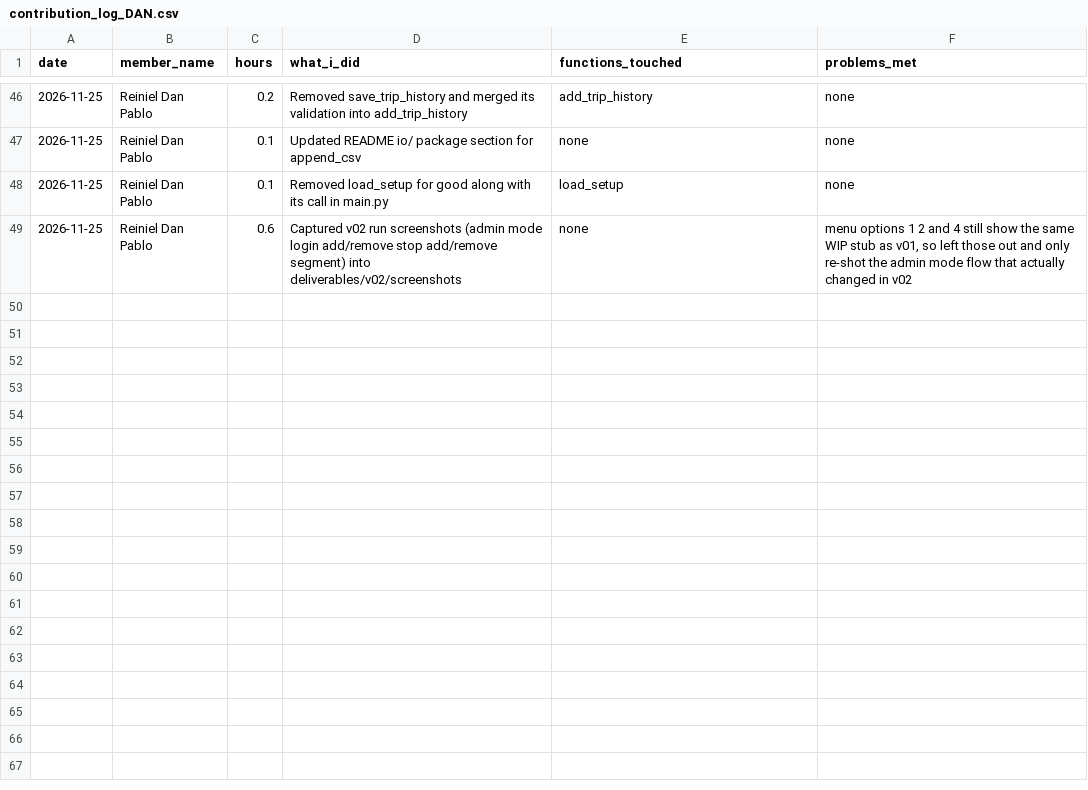
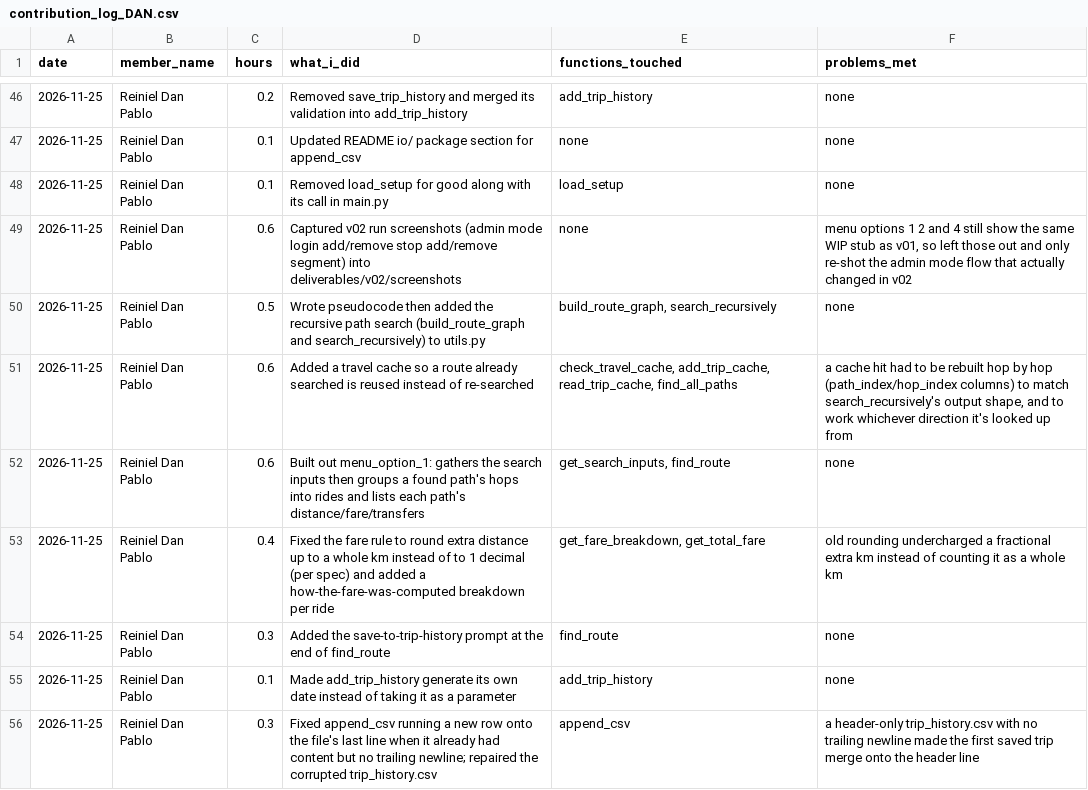
Before and after one commit to reidan-dev-upou/para_po, a CSV file: contribution_logs/contribution_log_DAN.csv, drawn as a sheet; only a part is shown, gaps mark what is left out; the diff names each change by its address in the sheet, - before the commit and + after, or states it on an @@ line.

Commit message:
Add recursive route search, a travel cache, and menu option 1's find-a-route flow
utils.py gets build_route_graph/search_recursively (with its pseudocode)
plus a travel cache (trip_cache.csv) so a route already searched is
reused instead of re-searched, rebuilt hop by hop to match
search_recursively's output either direction it's looked up from.

menu_option_1 now gathers the search inputs, groups each found path into
rides, computes fare per ride (rounding extra distance up to a whole km
per spec instead of to 1 decimal), prints a how-the-fare-was-computed
breakdown, and offers to save the chosen path to trip history.

Also fixed append_csv silently merging a new row onto the last line when
a file already had content but no trailing newline, and repaired the
trip_history.csv that bug had corrupted.

```diff
--- a/contribution_logs/contribution_log_DAN.csv
+++ b/contribution_logs/contribution_log_DAN.csv
+row 50: 2026-11-25 | Reiniel Dan Pablo | 0.5 | Wrote pseudocode then added the recursive path search (build_route_graph and search_recursively) to utils.py | build_route_graph, search_recursively | none
+row 51: 2026-11-25 | Reiniel Dan Pablo | 0.6 | Added a travel cache so a route already searched is reused instead of re-searched | check_travel_cache, add_trip_cache, read_trip_cache, find_all_paths | a cache hit had to be rebuilt hop by hop (path_index/hop_index columns) to match search_recursively's output shape, and to work whichever direction it's looked up from
+row 52: 2026-11-25 | Reiniel Dan Pablo | 0.6 | Built out menu_option_1: gathers the search inputs then groups a found path's hops into rides and lists each path's distance/fare/transfers | get_search_inputs, find_route | none
+row 53: 2026-11-25 | Reiniel Dan Pablo | 0.4 | Fixed the fare rule to round extra distance up to a whole km instead of to 1 decimal (per spec) and added a how-the-fare-was-computed breakdown per ride | get_fare_breakdown, get_total_fare | old rounding undercharged a fractional extra km instead of counting it as a whole km
+row 54: 2026-11-25 | Reiniel Dan Pablo | 0.3 | Added the save-to-trip-history prompt at the end of find_route | find_route | none
+row 55: 2026-11-25 | Reiniel Dan Pablo | 0.1 | Made add_trip_history generate its own date instead of taking it as a parameter | add_trip_history | none
+row 56: 2026-11-25 | Reiniel Dan Pablo | 0.3 | Fixed append_csv running a new row onto the file's last line when it already had content but no trailing newline; repaired the corrupted trip_history.csv | append_csv | a header-only trip_history.csv with no trailing newline made the first saved trip merge onto the header line
```
Also changed, not shown: 8 other files.
